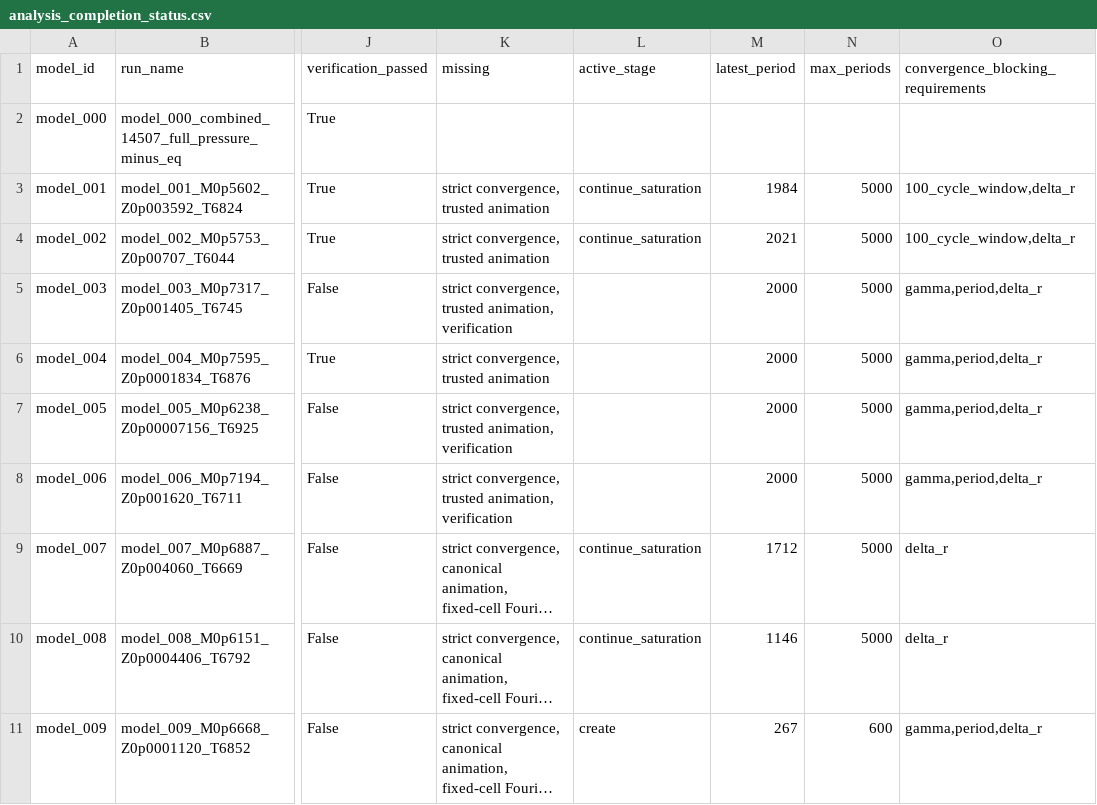
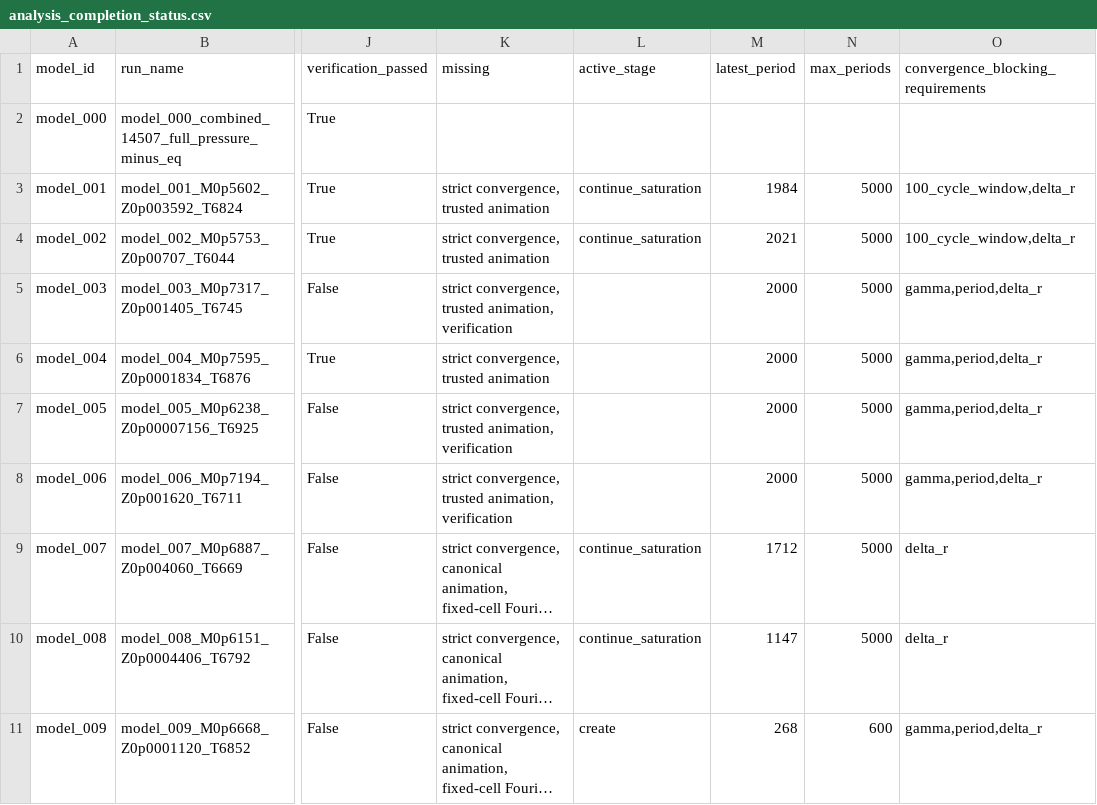
Before and after one commit to earlbellinger/kappa, a CSV file: site/metadata/analysis_completion_status.csv, drawn as a sheet; only a part is shown, gaps mark what is left out; long unchanged cells end in …; the diff names each change by its address in the sheet, - before the commit and + after, or states it on an @@ line.

Commit message:
Refresh batch status snapshot

```diff
--- a/site/metadata/analysis_completion_status.csv
+++ b/site/metadata/analysis_completion_status.csv
-M10 (latest_period): 1146
+M10 (latest_period): 1147
-M11 (latest_period): 267
+M11 (latest_period): 268
```
Also changed, not shown: site/metadata/fourier_inventory.csv, 4 other files.
